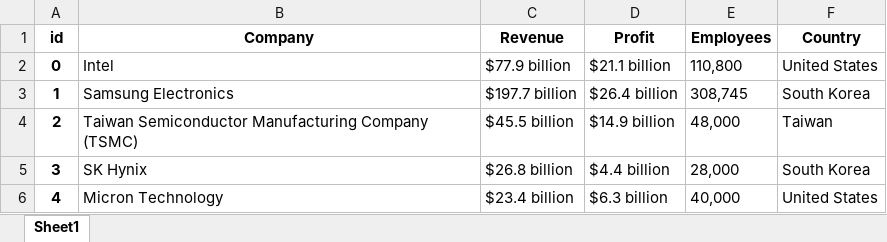
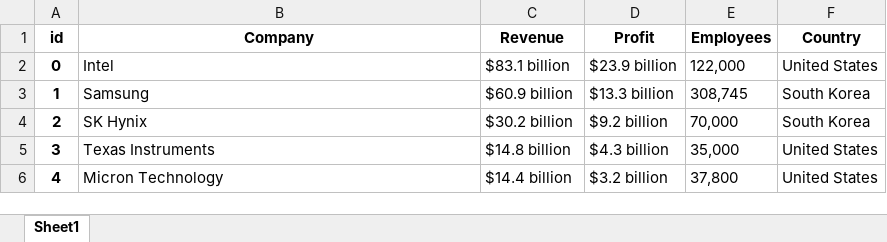
Before and after one commit to nordsiek/tabular_search_engine, an Excel workbook: output_tables/semiconductors.xlsx, sheet Sheet1, drawn as a sheet; values as stored, in another font and other column widths than the file's, no borders; the diff names each change by its address in the sheet, - before the commit and + after, or states it on an @@ line.

```diff
--- a/output_tables/semiconductors.xlsx (sheet Sheet1)
+++ b/output_tables/semiconductors.xlsx (sheet Sheet1)
-C2 (Revenue): $77.9 billion
+C2 (Revenue): $83.1 billion
-D2 (Profit): $21.1 billion
+D2 (Profit): $23.9 billion
-E2 (Employees): 110,800
+E2 (Employees): 122,000
-B3 (Company): Samsung Electronics
+B3 (Company): Samsung
-C3 (Revenue): $197.7 billion
+C3 (Revenue): $60.9 billion
-D3 (Profit): $26.4 billion
+D3 (Profit): $13.3 billion
-B4 (Company): Taiwan Semiconductor Manufacturing Company (TSMC)
+B4 (Company): SK Hynix
-C4 (Revenue): $45.5 billion
+C4 (Revenue): $30.2 billion
-D4 (Profit): $14.9 billion
+D4 (Profit): $9.2 billion
-E4 (Employees): 48,000
+E4 (Employees): 70,000
-F4 (Country): Taiwan
+F4 (Country): South Korea
-B5 (Company): SK Hynix
+B5 (Company): Texas Instruments
-C5 (Revenue): $26.8 billion
+C5 (Revenue): $14.8 billion
-D5 (Profit): $4.4 billion
+D5 (Profit): $4.3 billion
-E5 (Employees): 28,000
+E5 (Employees): 35,000
-F5 (Country): South Korea
+F5 (Country): United States
-C6 (Revenue): $23.4 billion
+C6 (Revenue): $14.4 billion
-D6 (Profit): $6.3 billion
+D6 (Profit): $3.2 billion
-E6 (Employees): 40,000
+E6 (Employees): 37,800
```
Also changed, not shown: 12 other files.
